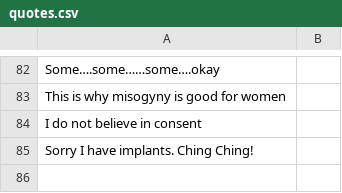
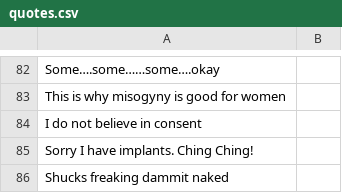
Before and after one commit to nchalla3/promposal, a CSV file: public/misc/quotes.csv, drawn as a sheet; only a part is shown, gaps mark what is left out; the diff names each change by its address in the sheet, - before the commit and + after, or states it on an @@ line.

Commit message:
update quotes

```diff
--- a/public/misc/quotes.csv
+++ b/public/misc/quotes.csv
+row 86: Shucks freaking dammit naked
```
Also changed, not shown: public/misc/fakequotes.csv.
